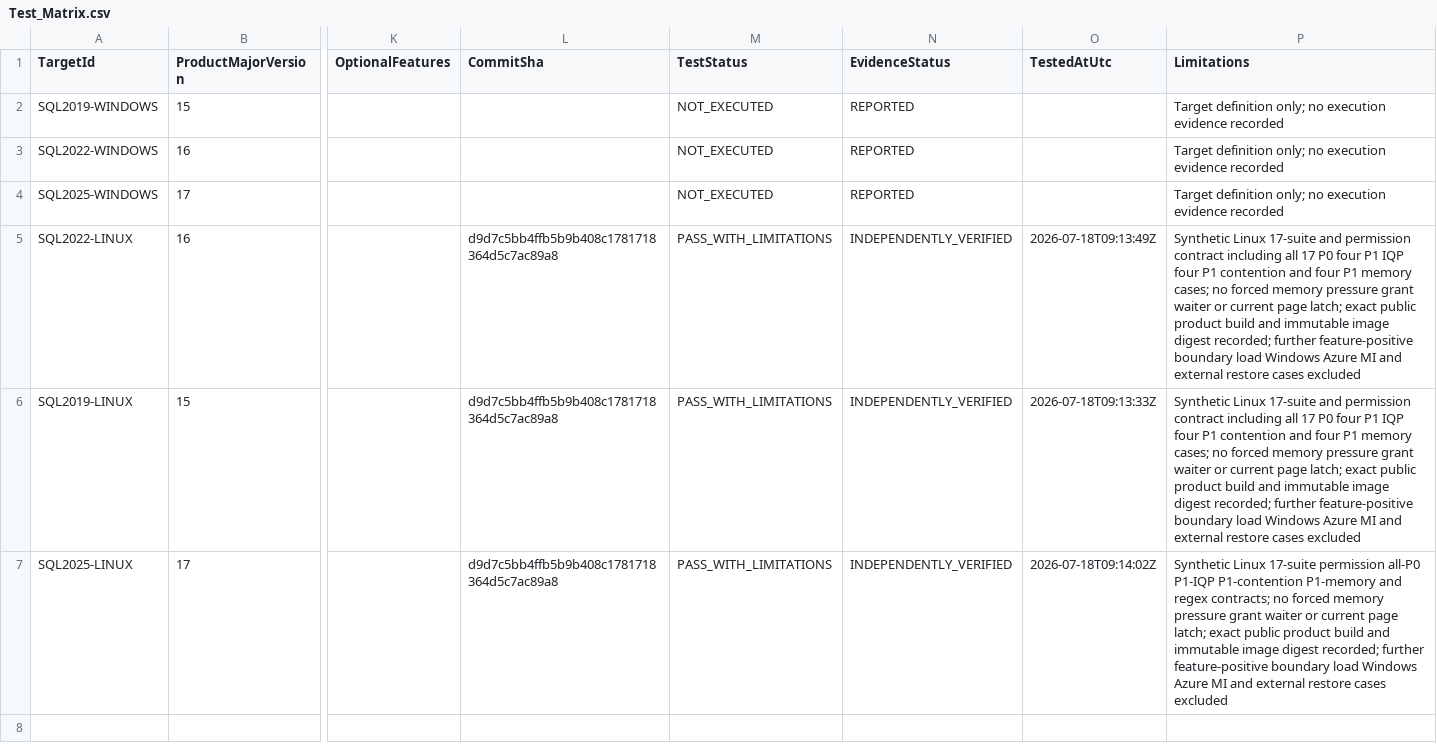
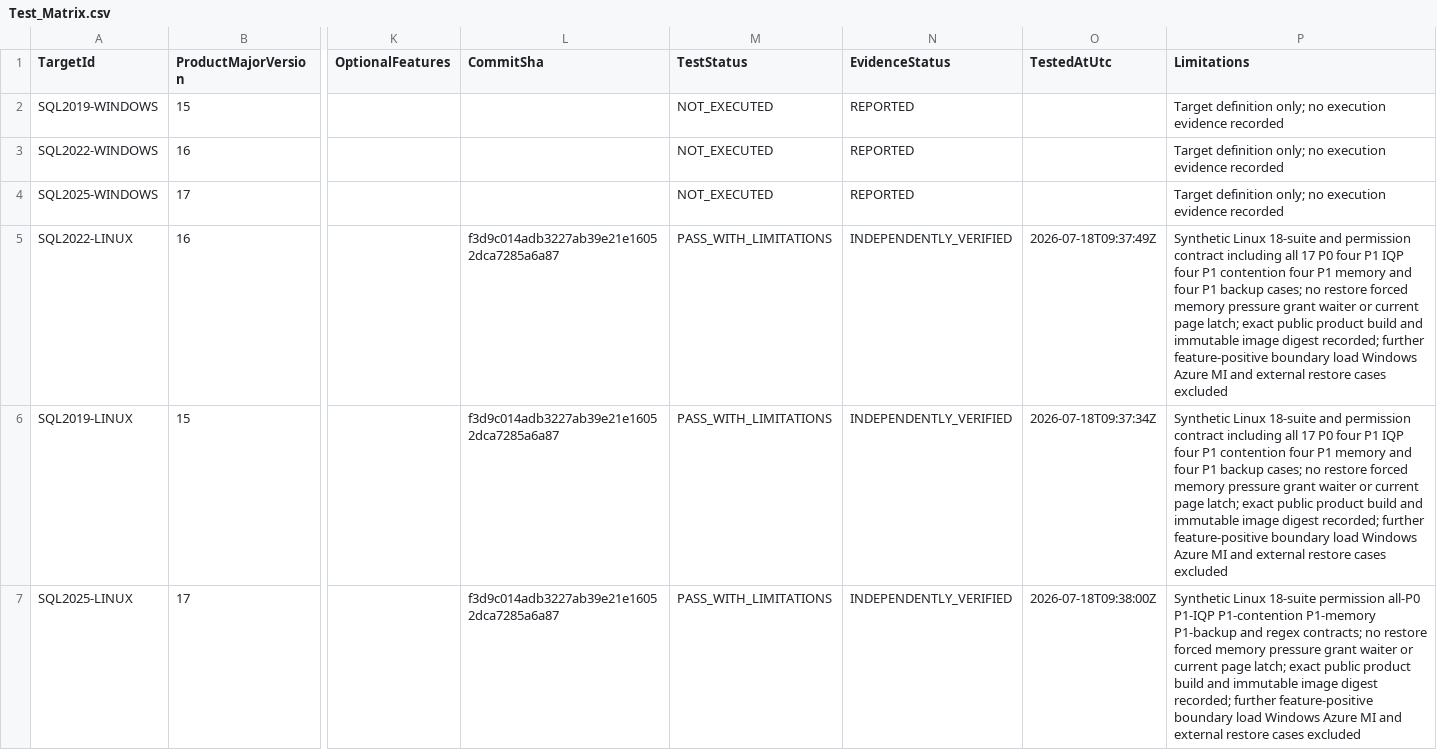
Before and after one commit to gecompat/SQL_Server_Analyze, a CSV file: Metadata/Quality/Test_Matrix.csv, drawn as a sheet; only a part is shown, gaps mark what is left out; the diff names each change by its address in the sheet, - before the commit and + after, or states it on an @@ line.

```diff
--- a/Metadata/Quality/Test_Matrix.csv
+++ b/Metadata/Quality/Test_Matrix.csv
-L5:L7 (CommitSha): d9d7c5bb4ffb5b9b408c1781718364d5c7ac89a8
+L5:L7 (CommitSha): f3d9c014adb3227ab39e21e16052dca7285a6a87
-O5 (TestedAtUtc): 2026-07-18T09:13:49Z
+O5 (TestedAtUtc): 2026-07-18T09:37:49Z
-P5:P6 (Limitations): Synthetic Linux 17-suite and permission contract including all 17 P0 four P1 IQP four P1 contention and four P1 memory cases; no forced memory…
+P5:P6 (Limitations): Synthetic Linux 18-suite and permission contract including all 17 P0 four P1 IQP four P1 contention four P1 memory and four P1 backup cases; no restore forced memory…
-O6 (TestedAtUtc): 2026-07-18T09:13:33Z
+O6 (TestedAtUtc): 2026-07-18T09:37:34Z
-O7 (TestedAtUtc): 2026-07-18T09:14:02Z
+O7 (TestedAtUtc): 2026-07-18T09:38:00Z
-P7 (Limitations): Synthetic Linux 17-suite permission all-P0 P1-IQP P1-contention P1-memory and regex contracts; no forced memory…
+P7 (Limitations): Synthetic Linux 18-suite permission all-P0 P1-IQP P1-contention P1-memory P1-backup and regex contracts; no restore forced memory…
```
Also changed, not shown: Metadata/Quality/Release_Gate_Evidence.csv, Metadata/Quality/Special_Case_Test_Cases.csv, 7 other files.
